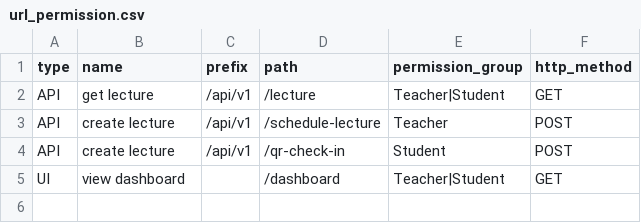
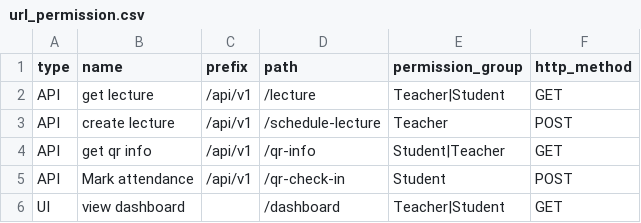
Before and after one commit to spajai/qr-code-based-student-attendance, a CSV file: QRAttendance/data/url_permission.csv, drawn as a sheet.

```diff
--- a/QRAttendance/data/url_permission.csv
+++ b/QRAttendance/data/url_permission.csv
@@ -3,3 +3,4 @@ API,"get lecture",/api/v1,/lecture,Teacher|Student,GET
 API,"create lecture",/api/v1,/schedule-lecture,Teacher,POST
-API,"create lecture",/api/v1,/qr-check-in,Student,POST
+API,"get qr info",/api/v1,/qr-info,Student|Teacher,GET
+API,"Mark attendance",/api/v1,/qr-check-in,Student,POST
 UI,"view dashboard",,/dashboard,Teacher|Student,GET
```
Also changed, not shown: 20 other files.
